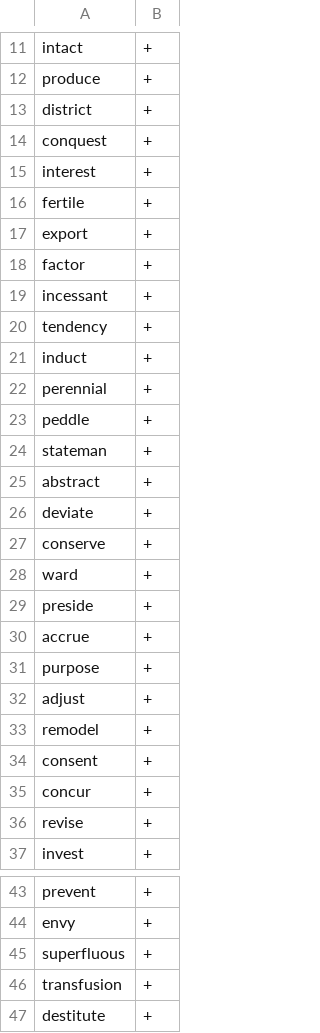
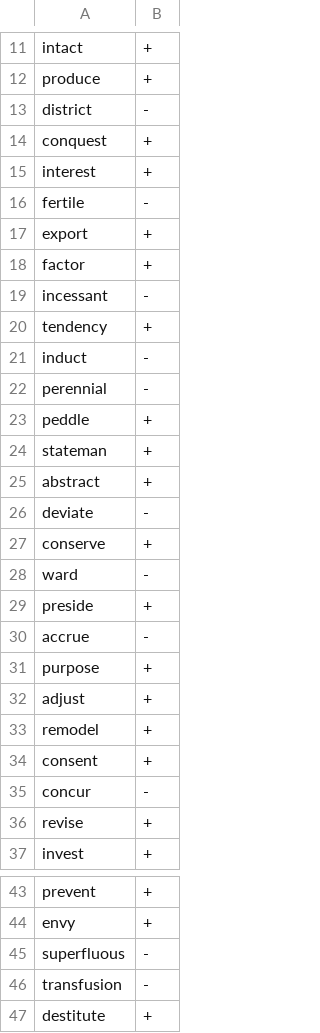
Before and after one commit to syou6162/etymology-english, a CSV file: logs/2014-03-11.csv, drawn as a sheet; only a part is shown, gaps mark what is left out; the diff covers the shown part only.

Commit message:
3/11分のデータを追加

```diff
--- a/logs/2014-03-11.csv
+++ b/logs/2014-03-11.csv
@@ -12,12 +12,12 @@ intact,+
 produce,+
-district,+
+district,-
 conquest,+
 interest,+
-fertile,+
+fertile,-
 export,+
 factor,+
-incessant,+
+incessant,-
 tendency,+
-induct,+
-perennial,+
+induct,-
+perennial,-
 peddle,+
@@ -25,7 +25,7 @@ stateman,+
 abstract,+
-deviate,+
+deviate,-
 conserve,+
-ward,+
+ward,-
 preside,+
-accrue,+
+accrue,-
 purpose,+
@@ -34,3 +34,3 @@ remodel,+
 consent,+
-concur,+
+concur,-
 revise,+
@@ -44,4 +44,4 @@ prevent,+
 envy,+
-superfluous,+
-transfusion,+
+superfluous,-
+transfusion,-
 destitute,+
```
Also changed, not shown: 1 edited cell elsewhere in this file.
